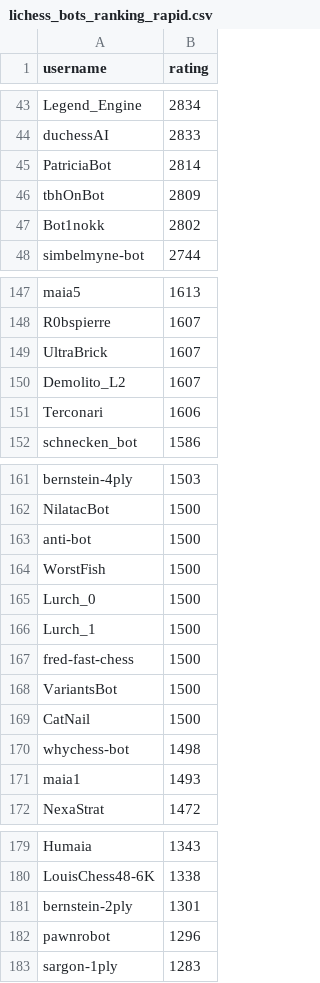
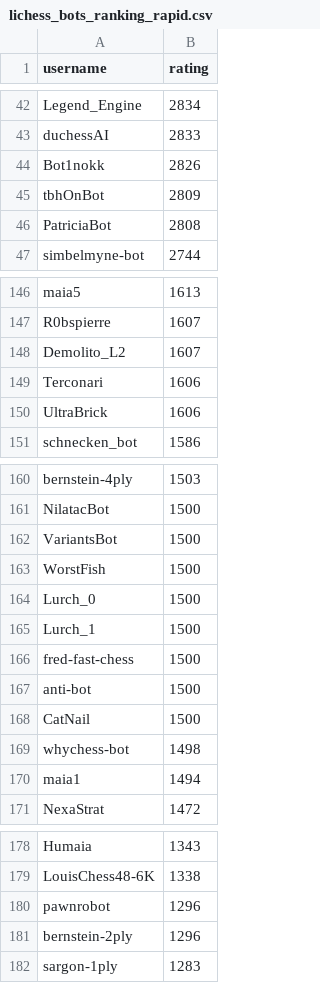
Before and after one commit to OhNoMyKing-Code/BotRank, a CSV file: lichess_bots_ranking_rapid.csv, drawn as a sheet; only a part is shown, gaps mark what is left out; the diff covers the shown part only.

```diff
--- a/lichess_bots_ranking_rapid.csv
+++ b/lichess_bots_ranking_rapid.csv
@@ -44,5 +43,5 @@ Legend_Engine,2834
 duchessAI,2833
-PatriciaBot,2814
+Bot1nokk,2826
 tbhOnBot,2809
-Bot1nokk,2802
+PatriciaBot,2808
 simbelmyne-bot,2744
@@ -148,5 +147,5 @@ maia5,1613
 R0bspierre,1607
-UltraBrick,1607
 Demolito_L2,1607
 Terconari,1606
+UltraBrick,1606
 schnecken_bot,1586
@@ -162,3 +161,3 @@ bernstein-4ply,1503
 NilatacBot,1500
-anti-bot,1500
+VariantsBot,1500
 WorstFish,1500
@@ -167,6 +166,6 @@ Lurch_1,1500
 fred-fast-chess,1500
-VariantsBot,1500
+anti-bot,1500
 CatNail,1500
 whychess-bot,1498
-maia1,1493
+maia1,1494
 NexaStrat,1472
@@ -180,4 +179,4 @@ Humaia,1343
 LouisChess48-6K,1338
-bernstein-2ply,1301
 pawnrobot,1296
+bernstein-2ply,1296
 sargon-1ply,1283
```
Also changed, not shown: 1 removed row, 2 moved rows and 1 edited cell elsewhere in this file, lichess_bots_ranking_blitz.csv, lichess_bots_ranking_bullet.csv, 3 other files.
